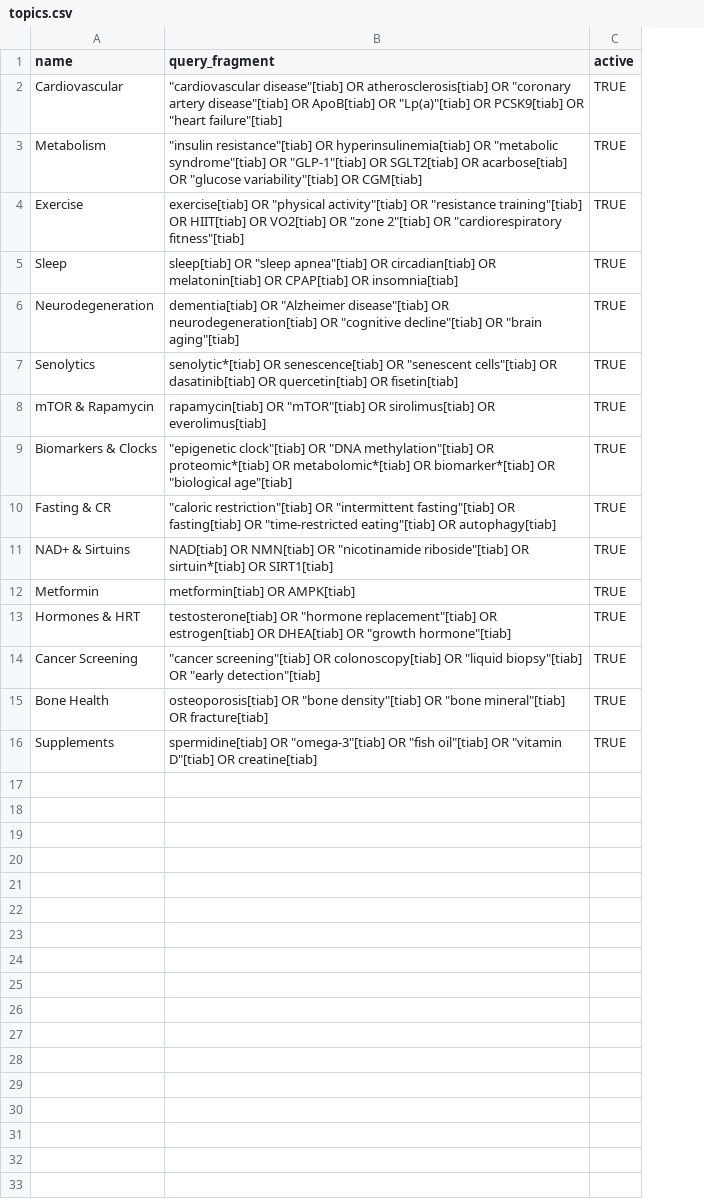
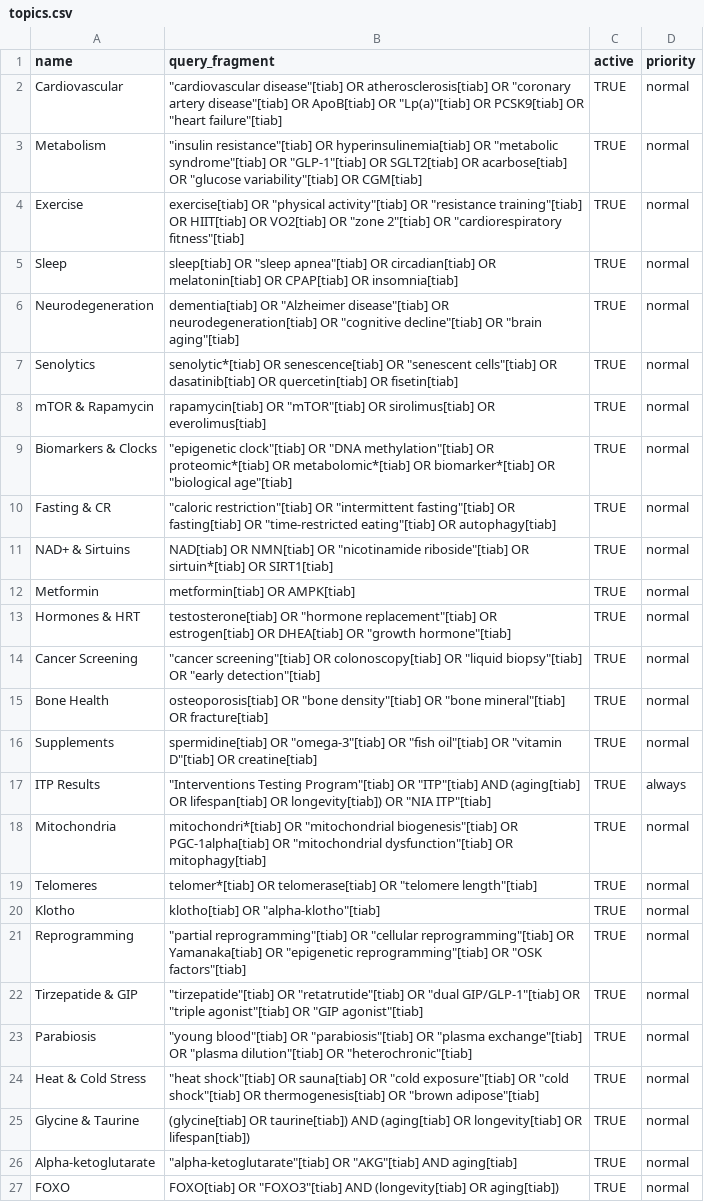
Before and after one commit to auric-gold-finger/literature-digest, a CSV file: sheet_import/topics.csv, drawn as a sheet; the diff names each change by its address in the sheet, - before the commit and + after, or states it on an @@ line.

Commit message:
Add Frontier Digest for bleeding-edge longevity research
New features:
- Weekly Frontier Digest (Sundays) with lower thresholds for emerging research
- bioRxiv/medRxiv preprint search via new utils/preprint.py
- frontier_score (0-10) dimension for paradigm-shifting potential
- ITP papers always included regardless of scoring
- Slack badges: 🔬 EARLY STAGE, 🧪 ITP, ⚡ HIGH FRONTIER

Expanded coverage:
- 11 new topics: Mitochondria, Telomeres, Klotho, Reprogramming, Tirzepatide/GIP, Parabiosis, Heat/Cold, Glycine/Taurine, AKG, FOXO, ITP Results
- 25 new researchers: Horvath, Levine, Kirkland, Conboy, Miller/Strong/Harrison (ITP), Sabatini, and more

Two digest tracks:
- Daily: PubMed, threshold 15, established research
- Frontier: PubMed + preprints, threshold 12, cutting-edge science

```diff
--- a/sheet_import/topics.csv
+++ b/sheet_import/topics.csv
+column D (priority), rows 2-16: all normal
+row 17: ITP Results | "Interventions Testing Program"[tiab] OR "ITP"[tiab] AND (aging[tiab] OR lifespan[tiab] OR longevity[tiab]) OR "NIA ITP"[tiab] | TRUE | always
+row 18: Mitochondria | mitochondri*[tiab] OR "mitochondrial biogenesis"[tiab] OR PGC-1alpha[tiab] OR "mitochondrial dysfunction"[tiab] OR mitophagy[tiab] | TRUE | normal
+row 19: Telomeres | telomer*[tiab] OR telomerase[tiab] OR "telomere length"[tiab] | TRUE | normal
+row 20: Klotho | klotho[tiab] OR "alpha-klotho"[tiab] | TRUE | normal
+row 21: Reprogramming | "partial reprogramming"[tiab] OR "cellular reprogramming"[tiab] OR Yamanaka[tiab] OR "epigenetic reprogramming"[tiab] OR "OSK factors"[tiab] | TRUE | normal
+row 22: Tirzepatide & GIP | "tirzepatide"[tiab] OR "retatrutide"[tiab] OR "dual GIP/GLP-1"[tiab] OR "triple agonist"[tiab] OR "GIP agonist"[tiab] | TRUE | normal
+row 23: Parabiosis | "young blood"[tiab] OR "parabiosis"[tiab] OR "plasma exchange"[tiab] OR "plasma dilution"[tiab] OR "heterochronic"[tiab] | TRUE | normal
+row 24: Heat & Cold Stress | "heat shock"[tiab] OR sauna[tiab] OR "cold exposure"[tiab] OR "cold shock"[tiab] OR thermogenesis[tiab] OR "brown adipose"[tiab] | TRUE | normal
+row 25: Glycine & Taurine | (glycine[tiab] OR taurine[tiab]) AND (aging[tiab] OR longevity[tiab] OR lifespan[tiab]) | TRUE | normal
+row 26: Alpha-ketoglutarate | "alpha-ketoglutarate"[tiab] OR "AKG"[tiab] AND aging[tiab] | TRUE | normal
+row 27: FOXO | FOXO[tiab] OR "FOXO3"[tiab] AND (longevity[tiab] OR aging[tiab]) | TRUE | normal
```
Also changed, not shown: sheet_import/authors_whitelist.csv, 6 other files.
